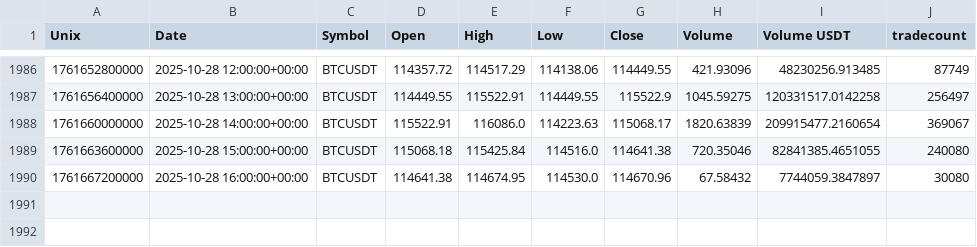
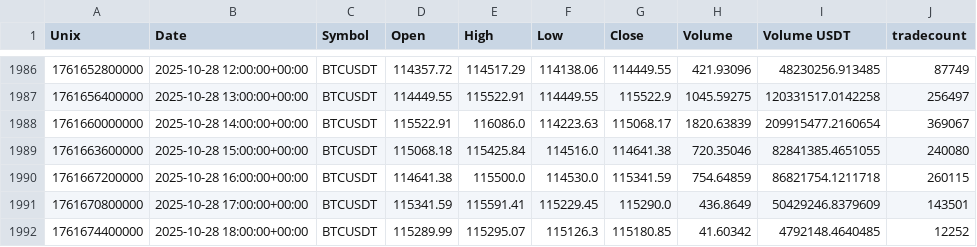
Before and after one commit to CMUJIN/crypto_csi_toolkit, a CSV file: docs/Binance_BTCUSDT_1h_2025-07-29_to_latest.csv, drawn as a sheet; only a part is shown, gaps mark what is left out.

```diff
--- a/docs/Binance_BTCUSDT_1h_2025-07-29_to_latest.csv
+++ b/docs/Binance_BTCUSDT_1h_2025-07-29_to_latest.csv
@@ -1989,2 +1989,4 @@ Unix,Date,Symbol,Open,High,Low,Close,Volume,Volume USDT,tradecount
 1761663600000,2025-10-28 15:00:00+00:00,BTCUSDT,115068.18,115425.84,114516.0,114641.38,720.35046,82841385.4651055,240080
-1761667200000,2025-10-28 16:00:00+00:00,BTCUSDT,114641.38,114674.95,114530.0,114670.96,67.58432,7744059.3847897,30080
+1761667200000,2025-10-28 16:00:00+00:00,BTCUSDT,114641.38,115500.0,114530.0,115341.59,754.64859,86821754.1211718,260115
+1761670800000,2025-10-28 17:00:00+00:00,BTCUSDT,115341.59,115591.41,115229.45,115290.0,436.8649,50429246.8379609,143501
+1761674400000,2025-10-28 18:00:00+00:00,BTCUSDT,115289.99,115295.07,115126.3,115180.85,41.60342,4792148.4640485,12252
```
Also changed, not shown: docs/Binance_AAVEUSDT_1h_2025-08-01_to_latest.csv, docs/Binance_AAVEUSDT_1h_2025-08-01_to_latest_chip_strength.csv, 6 other files.
